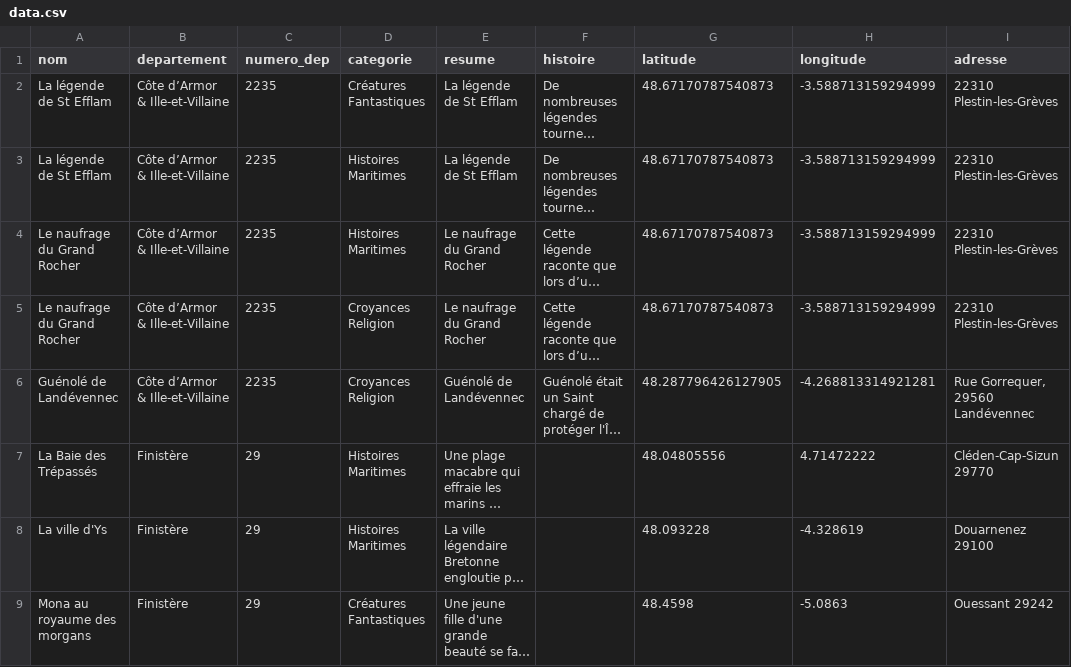
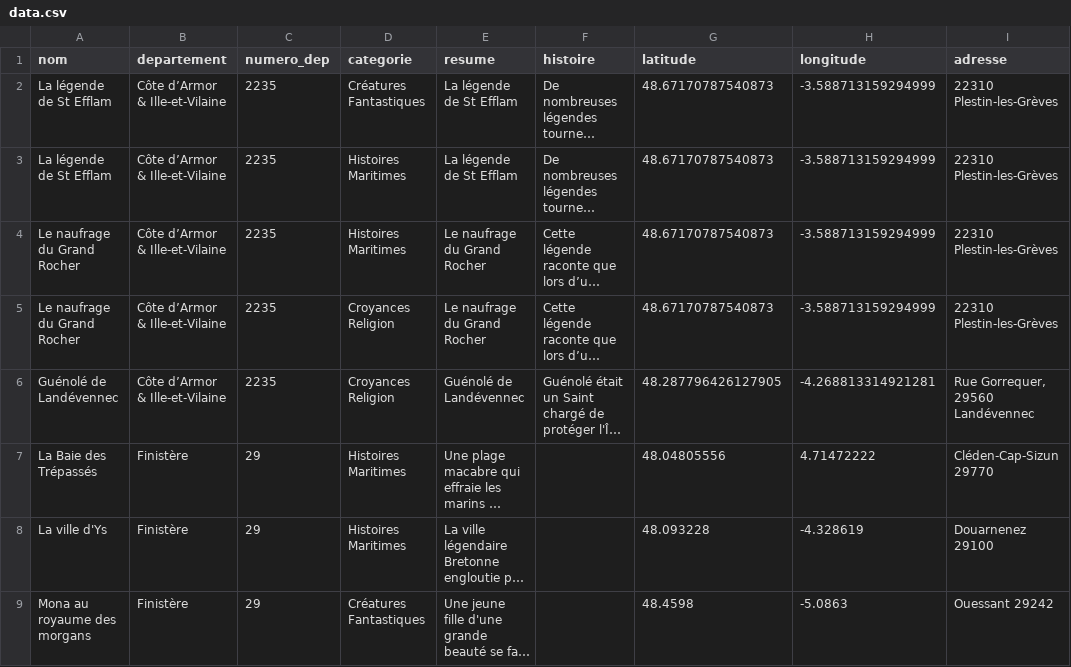
Before and after one commit to mperreir/Hyblab2021, a CSV file: mer-a/server/data.csv, drawn as a sheet; only a part is shown; long unchanged cells end in …; the diff names each change by its address in the sheet, - before the commit and + after, or states it on an @@ line.

```diff
--- a/mer-a/server/data.csv
+++ b/mer-a/server/data.csv
-B2:B6 (departement): Côte d’Armor & Ille-et-Villaine
+B2:B6 (departement): Côte d’Armor & Ille-et-Vilaine
```
Also changed, not shown: 7 other files.
